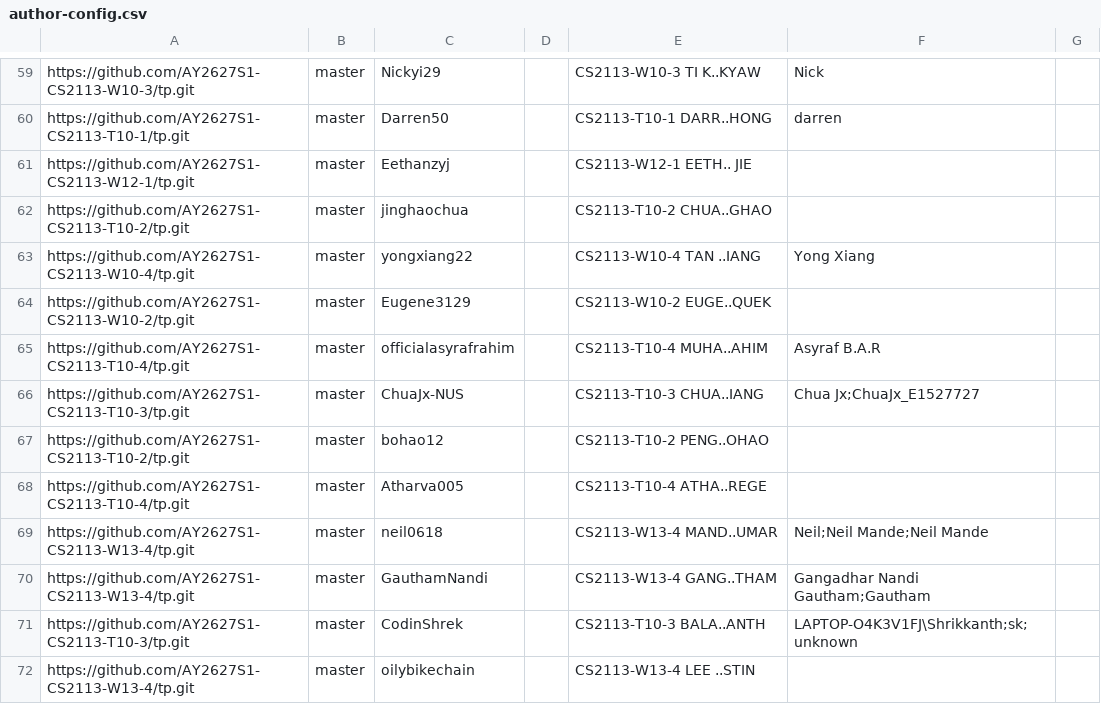
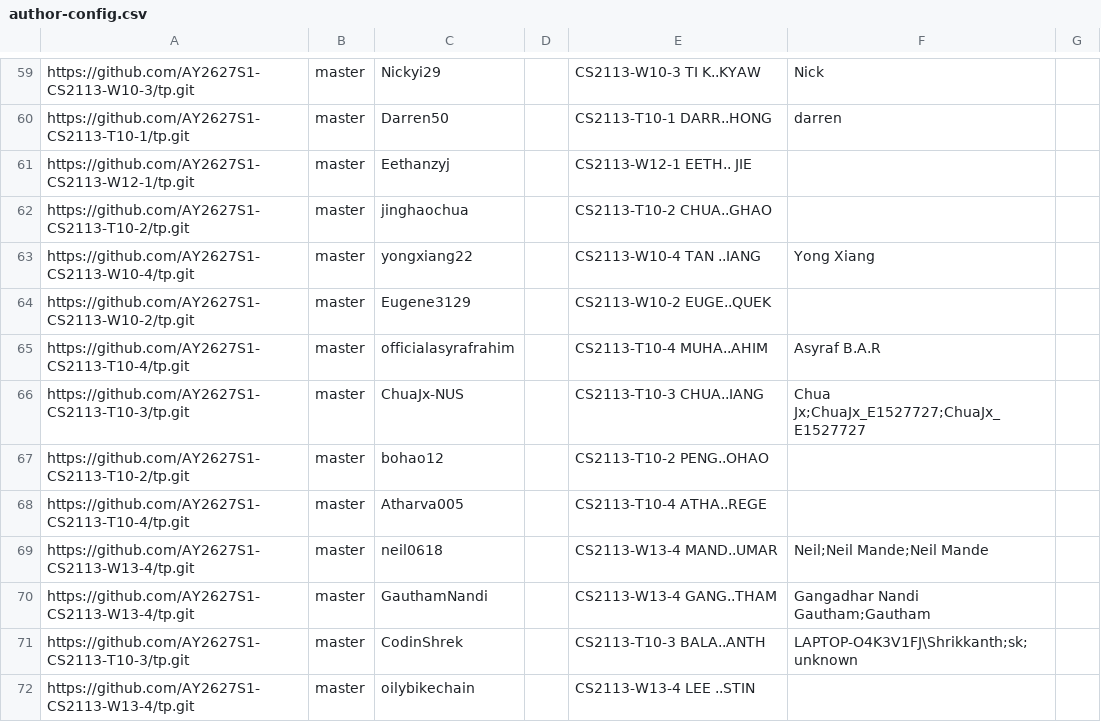
Before and after one commit to NUS-CS2113-AY2627-S1/tp-dashboard, a CSV file: config/author-config.csv, drawn as a sheet; only a part is shown, gaps mark what is left out.

Commit message:
Update configs

```diff
--- a/config/author-config.csv
+++ b/config/author-config.csv
@@ -65,3 +65,3 @@ https://github.com/AY2627S1-CS2113-W10-2/tp.git,master,Eugene3129,,CS2113-W10-2
 https://github.com/AY2627S1-CS2113-T10-4/tp.git,master,officialasyrafrahim,,CS2113-T10-4 MUHA..AHIM,Asyraf B.A.R,
-https://github.com/AY2627S1-CS2113-T10-3/tp.git,master,ChuaJx-NUS,,CS2113-T10-3 CHUA..IANG,Chua Jx;ChuaJx_E1527727,
+https://github.com/AY2627S1-CS2113-T10-3/tp.git,master,ChuaJx-NUS,,CS2113-T10-3 CHUA..IANG,Chua Jx;ChuaJx_E1527727;ChuaJx_E1527727,
 https://github.com/AY2627S1-CS2113-T10-2/tp.git,master,bohao12,,CS2113-T10-2 PENG..OHAO,,
```
